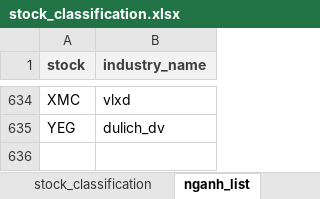
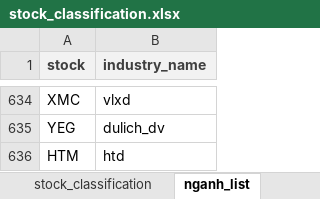
Before and after one commit to twan507/t2m-pycode, an Excel workbook: period_data/stock_classification.xlsx, sheet nganh_list, drawn as a sheet; only a part is shown, gaps mark what is left out; values as stored, in another font and other column widths than the file's, no borders; the diff names each change by its address in the sheet, - before the commit and + after, or states it on an @@ line.

```diff
--- a/period_data/stock_classification.xlsx (sheet nganh_list)
+++ b/period_data/stock_classification.xlsx (sheet nganh_list)
+row 636: HTM | htd
```
Also changed, not shown: sheet period_stock_list, sheet tls, sheet stock_classification, formulas that keep their value, capital_allocation/test_data.xlsx, period_data/period_stock_list.xlsx, 16 other files.
